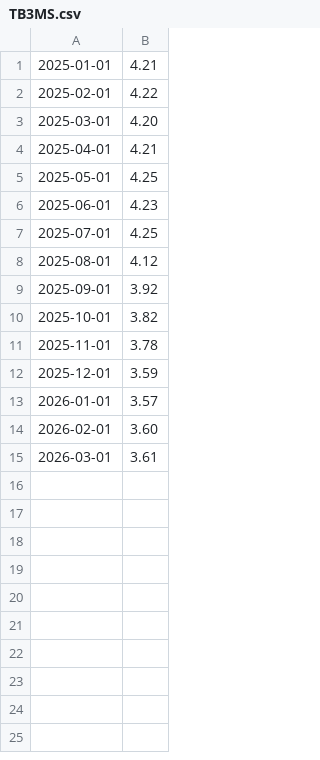
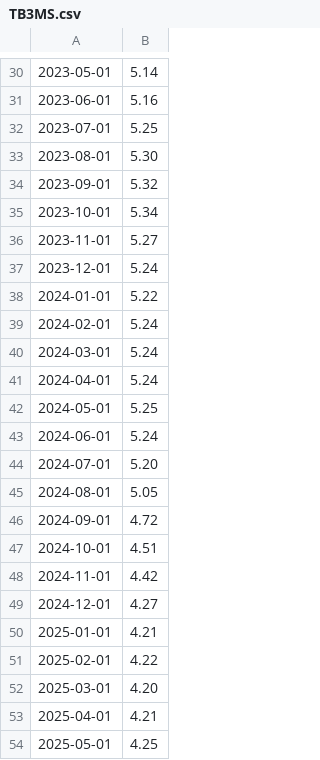
Before and after one commit to loganmcdavid11/Modern-Store-Of-Value, a CSV file: data/TB3MS.csv, drawn as a sheet; only a part is shown, gaps mark what is left out; the shorter side is filled out with more unchanged rows; the diff covers the shown part only.

Commit message:
Update TB3MS.csv: extend dataset with additional T-Bill yield data through 2026

```diff
--- a/data/TB3MS.csv
+++ b/data/TB3MS.csv
@@ -1 +30,21 @@
+2023-05-01,5.14
+2023-06-01,5.16
+2023-07-01,5.25
+2023-08-01,5.30
+2023-09-01,5.32
+2023-10-01,5.34
+2023-11-01,5.27
+2023-12-01,5.24
+2024-01-01,5.22
+2024-02-01,5.24
+2024-03-01,5.24
+2024-04-01,5.24
+2024-05-01,5.25
+2024-06-01,5.24
+2024-07-01,5.20
+2024-08-01,5.05
+2024-09-01,4.72
+2024-10-01,4.51
+2024-11-01,4.42
+2024-12-01,4.27
 2025-01-01,4.21
```
Also changed, not shown: 29 added rows elsewhere in this file.
